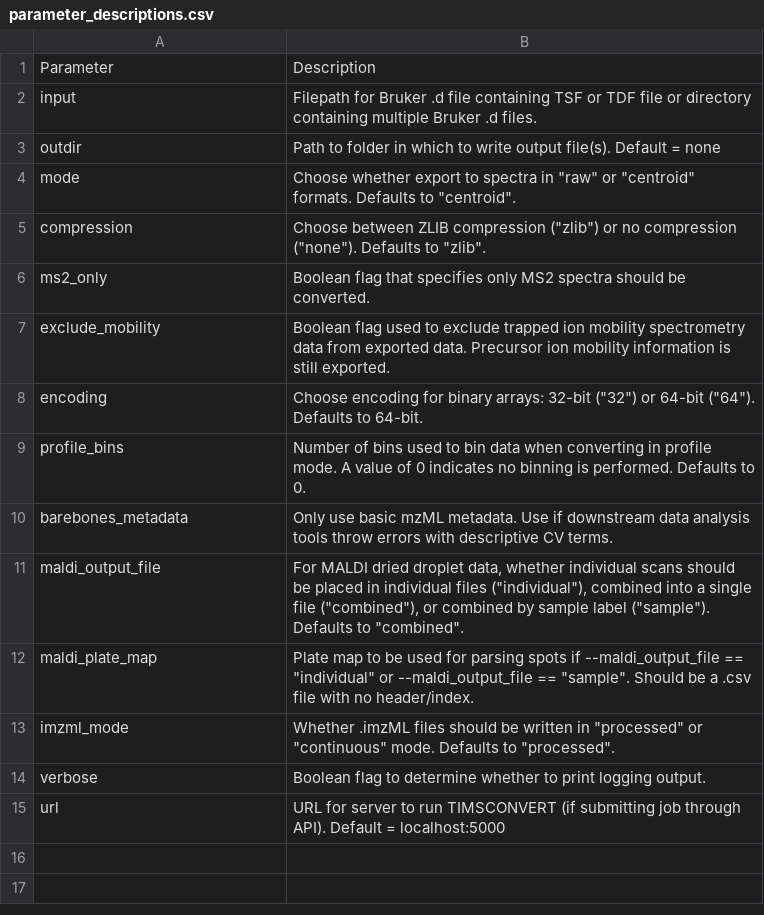
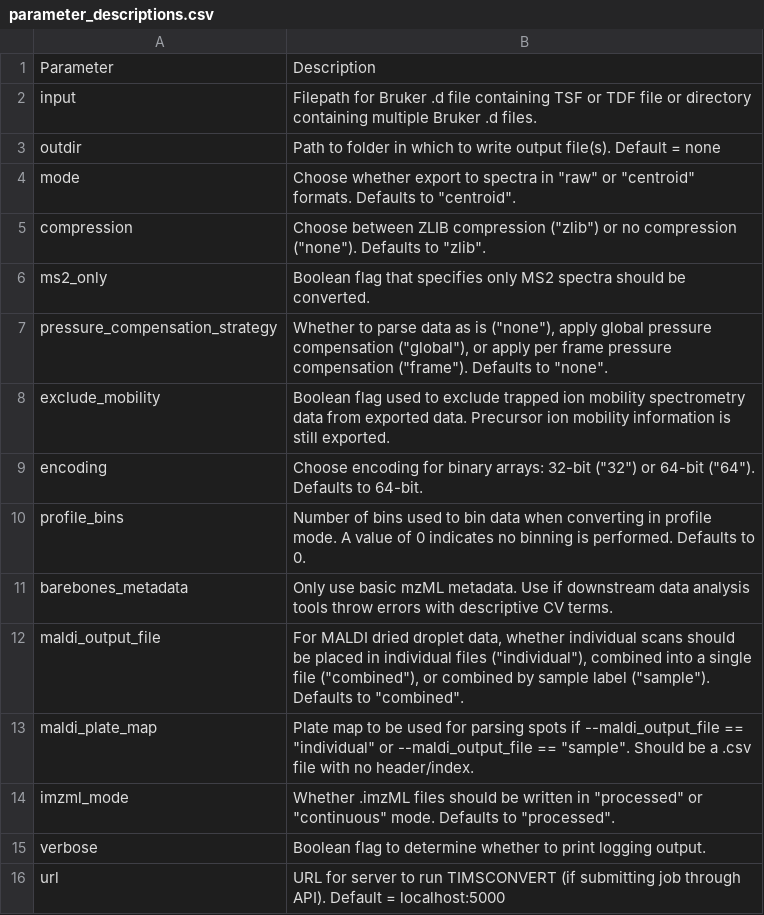
Before and after one commit to gtluu/timsconvert, a CSV file: docsrc/source/parameter_descriptions.csv, drawn as a sheet.

Commit message:
add pressure compensation strategy command line arg

```diff
--- a/docsrc/source/parameter_descriptions.csv
+++ b/docsrc/source/parameter_descriptions.csv
@@ -6,2 +6,3 @@ compression,"Choose between ZLIB compression (""zlib"") or no compression (""non
 ms2_only,Boolean flag that specifies only MS2 spectra should be converted.
+pressure_compensation_strategy,"Whether to parse data as is (""none""), apply global pressure compensation (""global""), or apply per frame pressure compensation (""frame""). Defaults to ""none""."
 exclude_mobility,Boolean flag used to exclude trapped ion mobility spectrometry data from exported data. Precursor ion mobility information is still exported.
```
Also changed, not shown: 35 other files.
